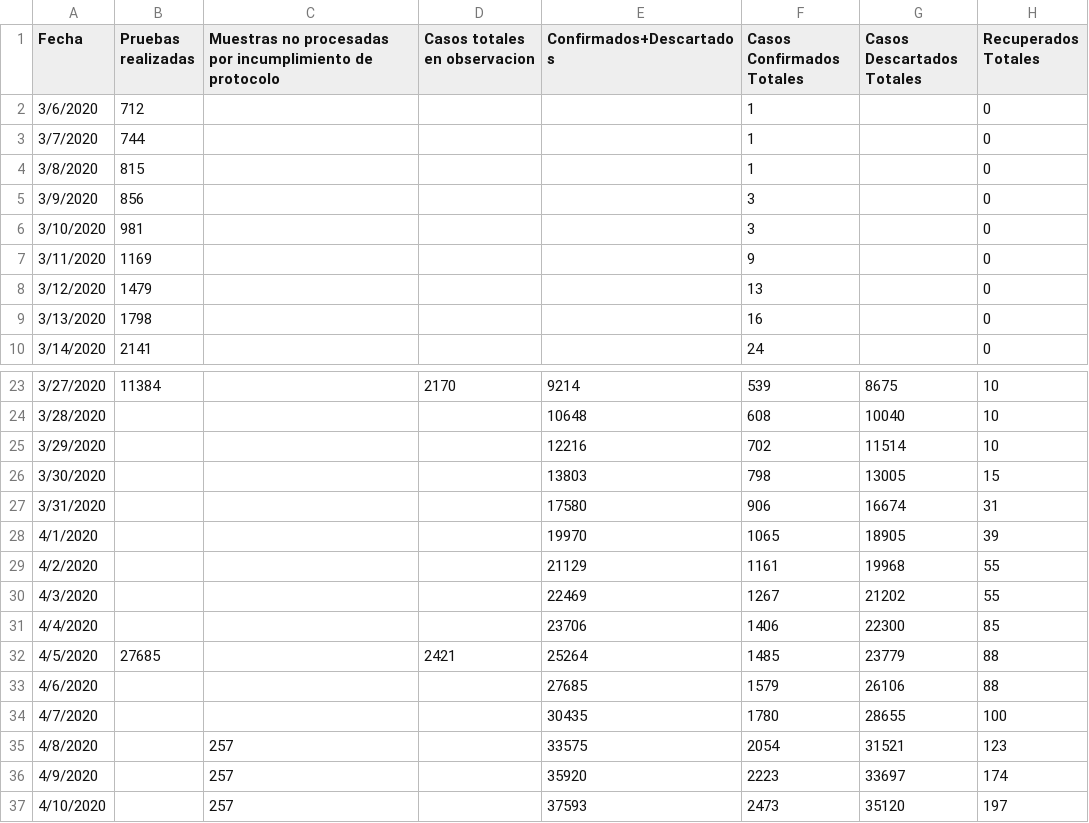
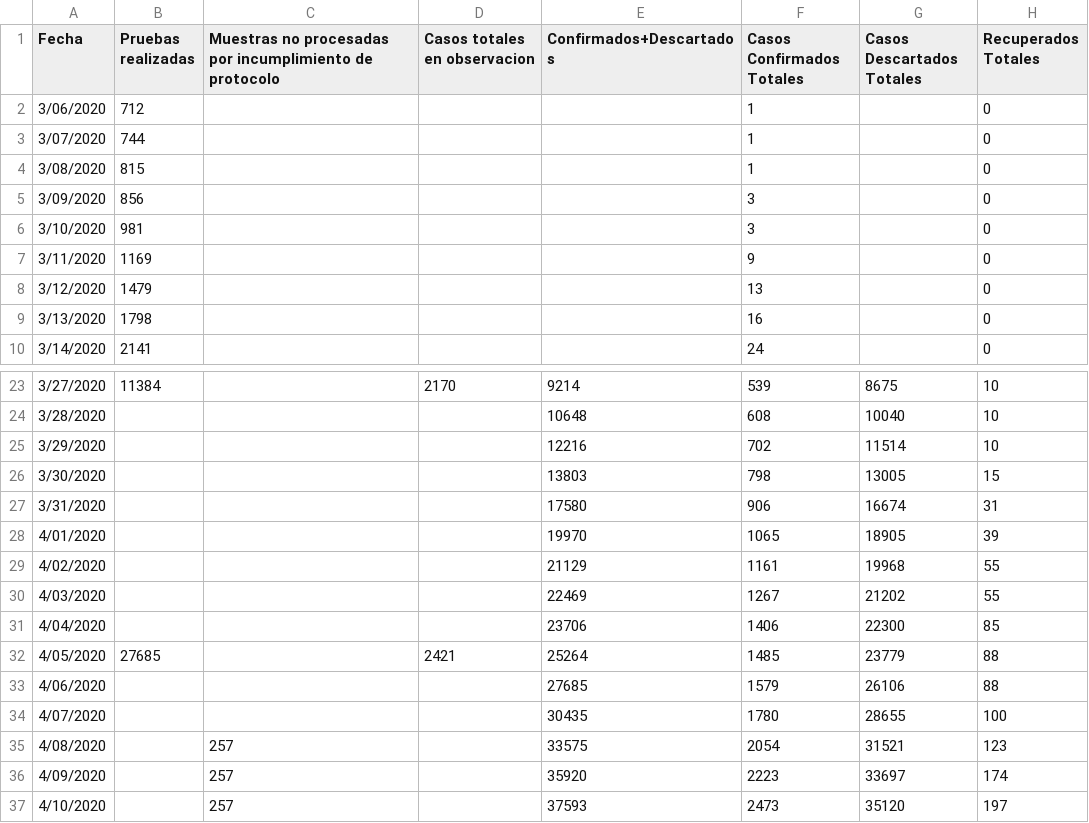
Before and after one commit to ideascol/covid19, a CSV file: data/datos_nal.csv, drawn as a sheet; only a part is shown, gaps mark what is left out; the diff names each change by its address in the sheet, - before the commit and + after, or states it on an @@ line.

```diff
--- a/data/datos_nal.csv
+++ b/data/datos_nal.csv
-A2 (Fecha): 3/6/2020
+A2 (Fecha): 3/06/2020
-A3 (Fecha): 3/7/2020
+A3 (Fecha): 3/07/2020
-A4 (Fecha): 3/8/2020
+A4 (Fecha): 3/08/2020
-A5 (Fecha): 3/9/2020
+A5 (Fecha): 3/09/2020
-A28 (Fecha): 4/1/2020
+A28 (Fecha): 4/01/2020
-A29 (Fecha): 4/2/2020
+A29 (Fecha): 4/02/2020
-A30 (Fecha): 4/3/2020
+A30 (Fecha): 4/03/2020
-A31 (Fecha): 4/4/2020
+A31 (Fecha): 4/04/2020
-A32 (Fecha): 4/5/2020
+A32 (Fecha): 4/05/2020
-A33 (Fecha): 4/6/2020
+A33 (Fecha): 4/06/2020
-A34 (Fecha): 4/7/2020
+A34 (Fecha): 4/07/2020
-A35 (Fecha): 4/8/2020
+A35 (Fecha): 4/08/2020
-A36 (Fecha): 4/9/2020
+A36 (Fecha): 4/09/2020
```
Also changed, not shown: data/data_confirmed_cases_countries.csv.
